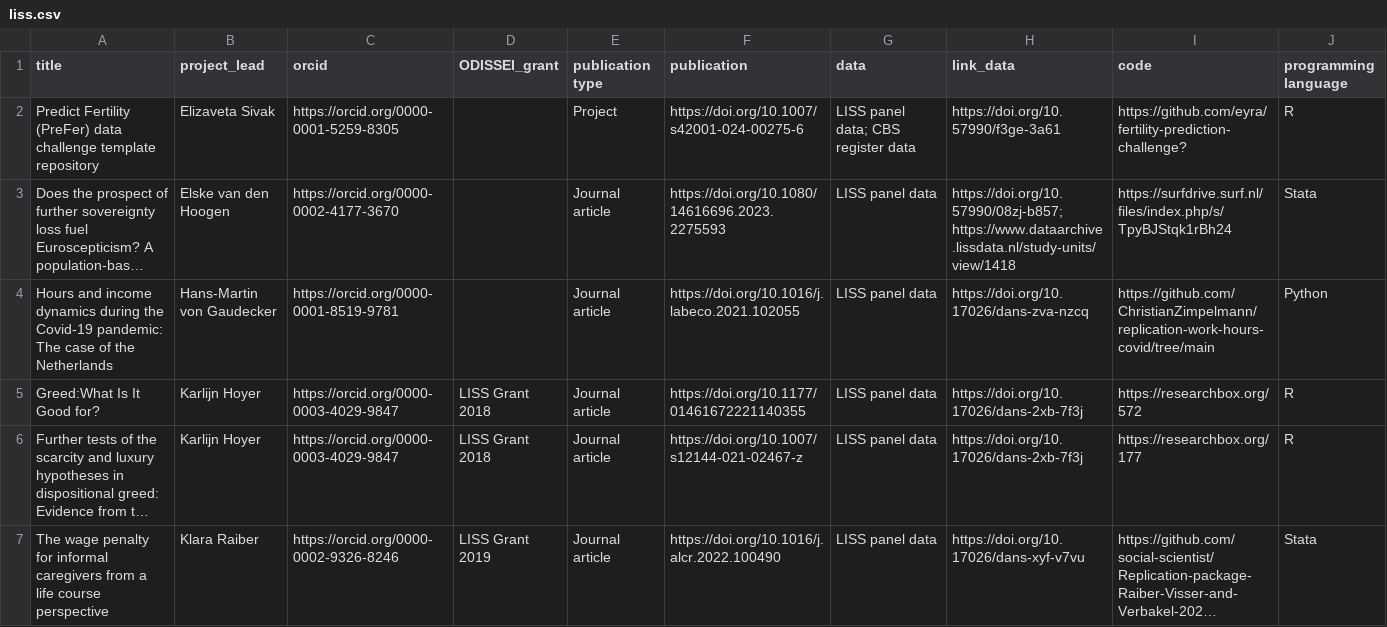
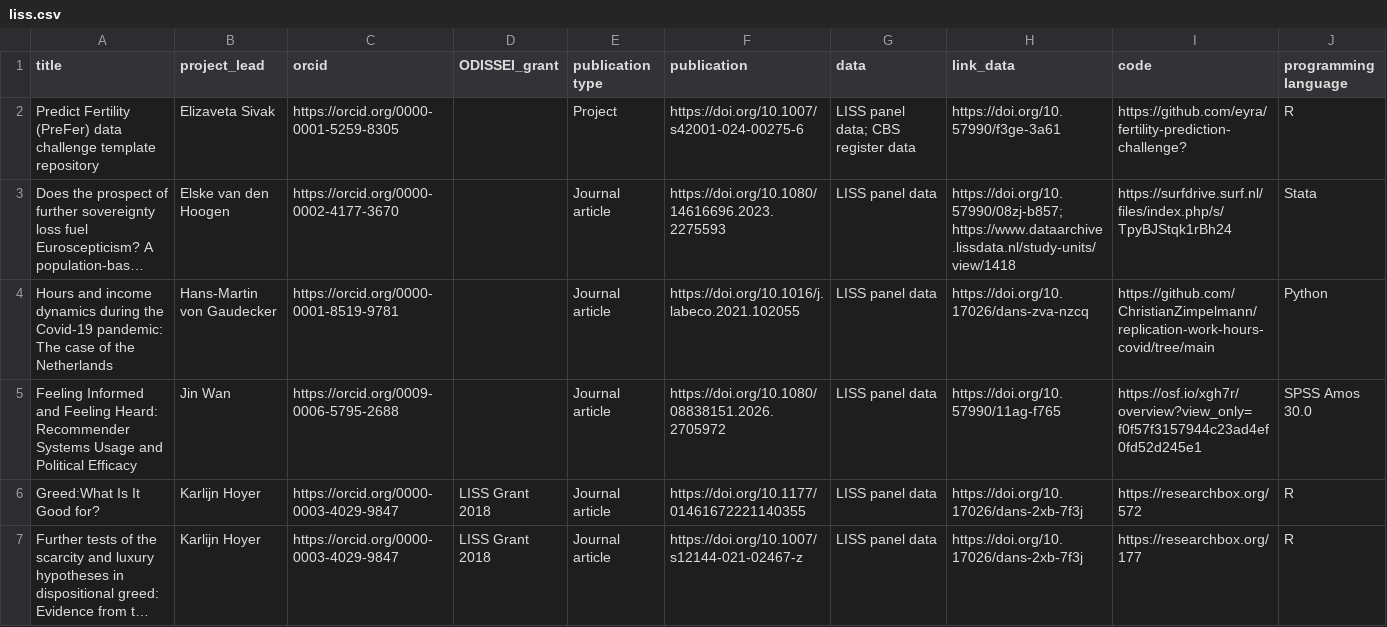
Before and after one commit to odissei-data/ODISSEI-code-library, a CSV file: _data/liss.csv, drawn as a sheet; only a part is shown; the shorter side is filled out with more unchanged rows; long unchanged cells end in …; the diff names each change by its address in the sheet, - before the commit and + after, or states it on an @@ line.

Commit message:
added 2 cbs and 1 liss project

```diff
--- a/_data/liss.csv
+++ b/_data/liss.csv
+row 5: Feeling Informed and Feeling Heard: Recommender Systems Usage and Political Efficacy | Jin Wan | https://orcid.org/0009-0006-5795-2688 |  | Journal article | https://doi.org/10.1080/08838151.2026.2705972 | LISS panel data | https://doi.org/10.57990/11ag-f765 | https://osf.io/xgh7r/overview?view_only=f0f57f3157944c23ad4ef0fd52d245e1 | SPSS Amos 30.0
```
Also changed, not shown: _data/cbs.csv.
